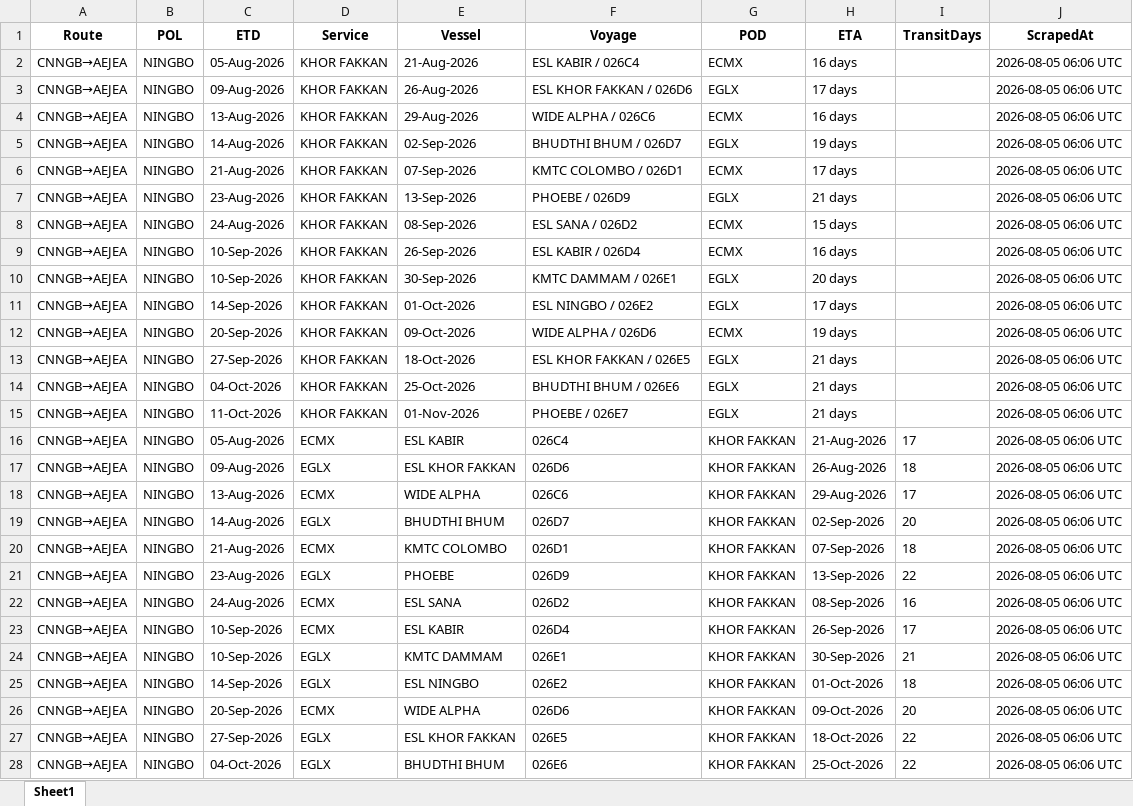
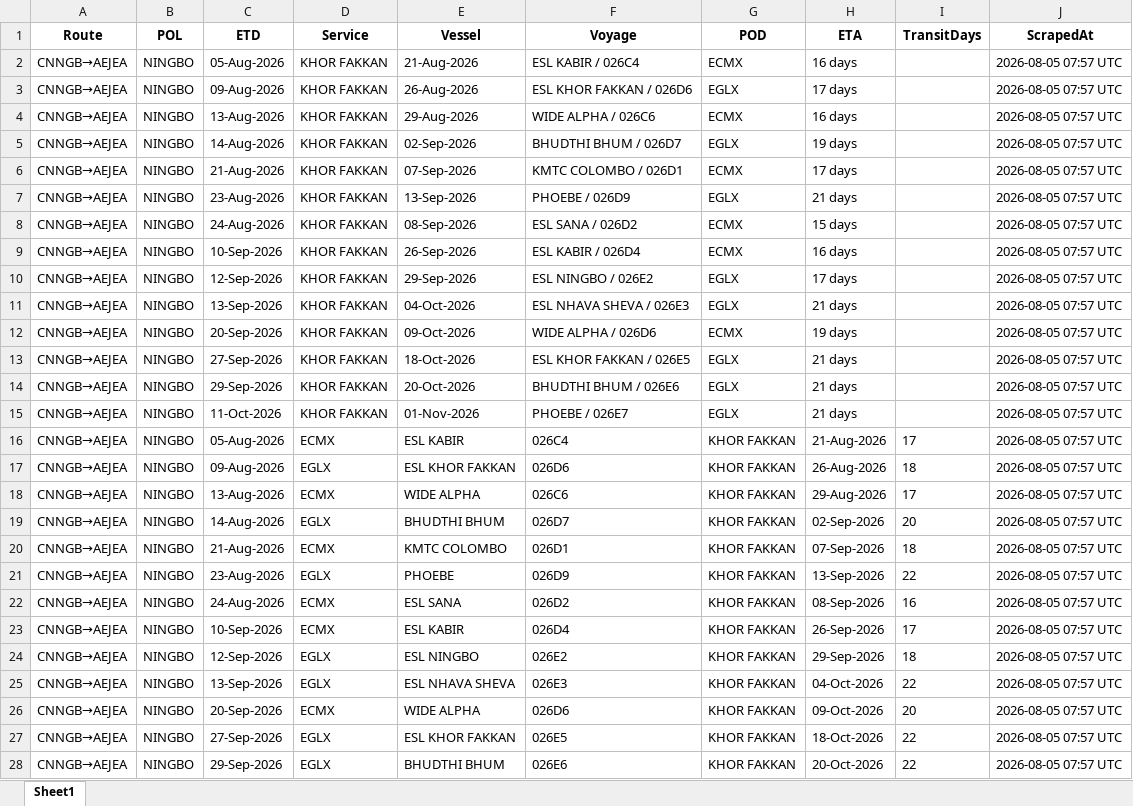
Before and after one commit to Arthur202608/esl-schedule-fetcher, an Excel workbook: output/esl_schedules_2026-08-05.xlsx, sheet Sheet1, drawn as a sheet; only a part is shown; values as stored, in another font and other column widths than the file's, no borders; the diff covers the shown part only; the diff names each change by its address in the sheet, - before the commit and + after, or states it on an @@ line.

```diff
--- a/output/esl_schedules_2026-08-05.xlsx (sheet Sheet1)
+++ b/output/esl_schedules_2026-08-05.xlsx (sheet Sheet1)
-J2:J28 (ScrapedAt): 2026-08-05 06:06 UTC
+J2:J28 (ScrapedAt): 2026-08-05 07:57 UTC
-C10 (ETD): 10-Sep-2026
+C10 (ETD): 12-Sep-2026
-E10 (Vessel): 30-Sep-2026
+E10 (Vessel): 29-Sep-2026
-F10 (Voyage): KMTC DAMMAM / 026E1
+F10 (Voyage): ESL NINGBO / 026E2
-H10 (ETA): 20 days
+H10 (ETA): 17 days
-C11 (ETD): 14-Sep-2026
+C11 (ETD): 13-Sep-2026
-E11 (Vessel): 01-Oct-2026
+E11 (Vessel): 04-Oct-2026
-F11 (Voyage): ESL NINGBO / 026E2
+F11 (Voyage): ESL NHAVA SHEVA / 026E3
-H11 (ETA): 17 days
+H11 (ETA): 21 days
-C14 (ETD): 04-Oct-2026
+C14 (ETD): 29-Sep-2026
-E14 (Vessel): 25-Oct-2026
+E14 (Vessel): 20-Oct-2026
-C24 (ETD): 10-Sep-2026
+C24 (ETD): 12-Sep-2026
-E24 (Vessel): KMTC DAMMAM
+E24 (Vessel): ESL NINGBO
-F24 (Voyage): 026E1
+F24 (Voyage): 026E2
-H24 (ETA): 30-Sep-2026
+H24 (ETA): 29-Sep-2026
-I24 (TransitDays): 21
+I24 (TransitDays): 18
-C25 (ETD): 14-Sep-2026
+C25 (ETD): 13-Sep-2026
-E25 (Vessel): ESL NINGBO
+E25 (Vessel): ESL NHAVA SHEVA
-F25 (Voyage): 026E2
+F25 (Voyage): 026E3
-H25 (ETA): 01-Oct-2026
+H25 (ETA): 04-Oct-2026
-I25 (TransitDays): 18
+I25 (TransitDays): 22
-C28 (ETD): 04-Oct-2026
+C28 (ETD): 29-Sep-2026
-H28 (ETA): 25-Oct-2026
+H28 (ETA): 20-Oct-2026
```
Also changed, not shown: 138 edited cells elsewhere in this sheet, output/esl_schedules_latest.xlsx, 2 other files.
